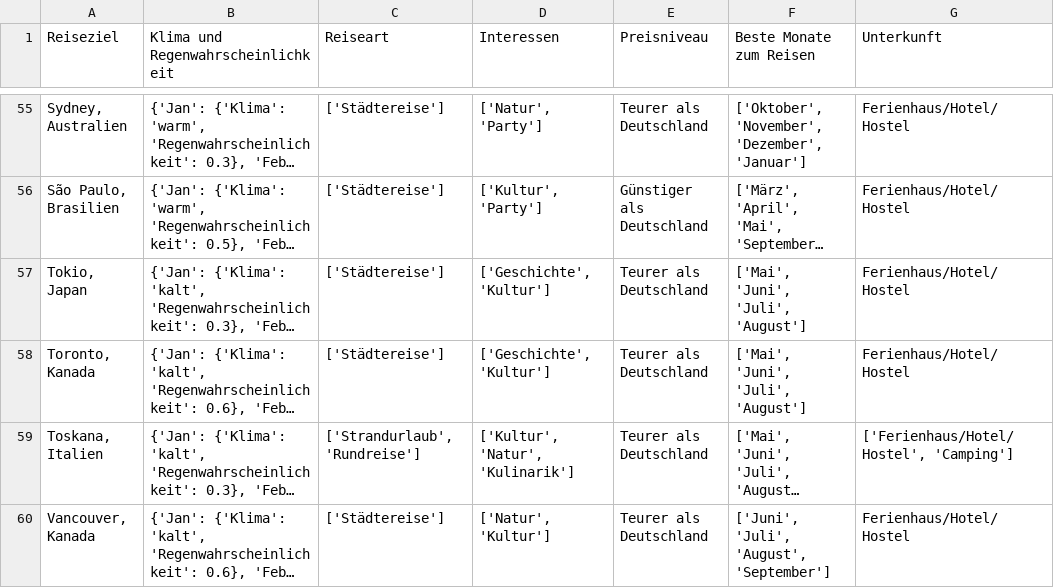
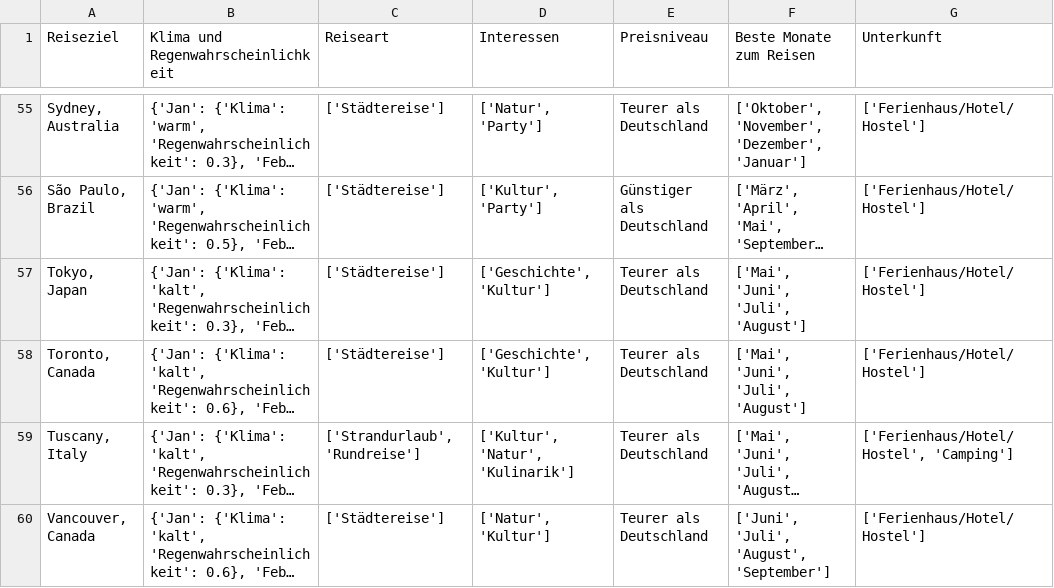
Before and after one commit to lenaas/travel_chatbot, a CSV file: dataset/dataset_destinations.csv, drawn as a sheet; only a part is shown, gaps mark what is left out; long unchanged cells end in …; the diff covers the shown part only; the diff names each change by its address in the sheet, - before the commit and + after, or states it on an @@ line.

```diff
--- a/dataset/dataset_destinations.csv
+++ b/dataset/dataset_destinations.csv
-A55 (Reiseziel): Sydney, Australien
+A55 (Reiseziel): Sydney, Australia
-G55:G58 (Unterkunft): Ferienhaus/Hotel/Hostel
+G55:G58 (Unterkunft): ['Ferienhaus/Hotel/Hostel']
-A56 (Reiseziel): São Paulo, Brasilien
+A56 (Reiseziel): São Paulo, Brazil
-A57 (Reiseziel): Tokio, Japan
+A57 (Reiseziel): Tokyo, Japan
-A58 (Reiseziel): Toronto, Kanada
+A58 (Reiseziel): Toronto, Canada
-A59 (Reiseziel): Toskana, Italien
+A59 (Reiseziel): Tuscany, Italy
-A60 (Reiseziel): Vancouver, Kanada
+A60 (Reiseziel): Vancouver, Canada
-G60 (Unterkunft): Ferienhaus/Hotel/Hostel
+G60 (Unterkunft): ['Ferienhaus/Hotel/Hostel']
```
Also changed, not shown: 6 added rows, 6 removed rows and 86 edited cells elsewhere in this file.
